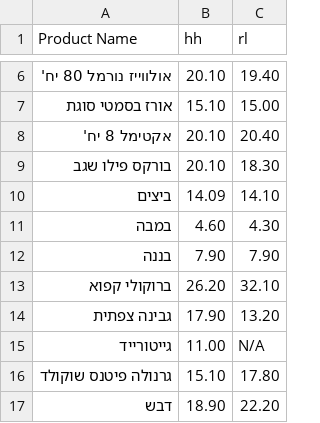
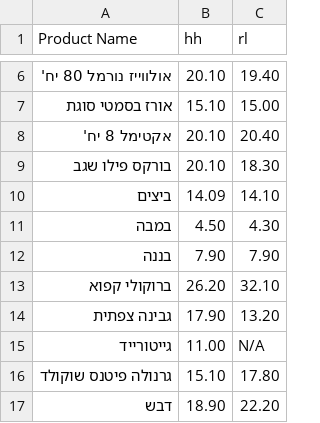
Before and after one commit to danif1973/shopping-list, a CSV file: prices.csv, drawn as a sheet; only a part is shown, gaps mark what is left out.

Commit message:
Update prices.csv 01/07/2025 17:55:08.07

```diff
--- a/prices.csv
+++ b/prices.csv
@@ -10,3 +10,3 @@
 ביצים,14.09,14.10
-במבה,4.60,4.30
+במבה,4.50,4.30
 בננה,7.90,7.90
```
